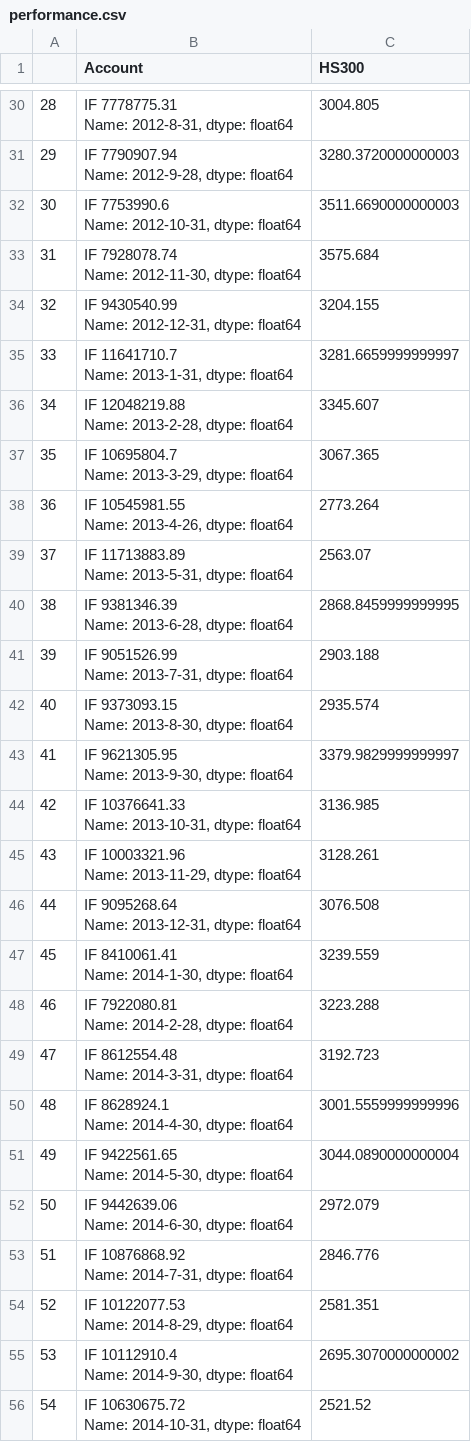
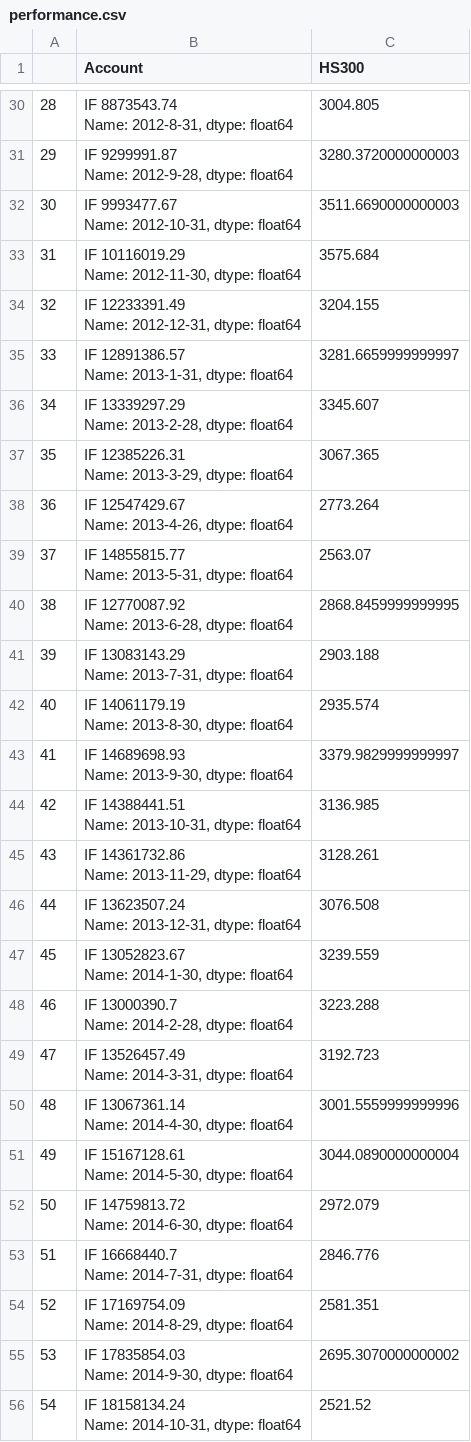
Before and after one commit to eswfin/RMWFactorAndBetaHedge, a CSV file: Output/performance.csv, drawn as a sheet; only a part is shown, gaps mark what is left out; ↵ is a line break in a cell; the diff covers the shown part only; the diff names each change by its address in the sheet, - before the commit and + after, or states it on an @@ line.

```diff
--- a/Output/performance.csv
+++ b/Output/performance.csv
-B30 (Account): IF 7778775.31 ↵ Name: 2012-8-31, dtype: float64
+B30 (Account): IF 8873543.74 ↵ Name: 2012-8-31, dtype: float64
-B31 (Account): IF 7790907.94 ↵ Name: 2012-9-28, dtype: float64
+B31 (Account): IF 9299991.87 ↵ Name: 2012-9-28, dtype: float64
-B32 (Account): IF 7753990.6 ↵ Name: 2012-10-31,…
+B32 (Account): IF 9993477.67 ↵ Name: 2012-10-31,…
-B33 (Account): IF 7928078.74 ↵ Name: 2012-11-30,…
+B33 (Account): IF 10116019.29 ↵ Name: 2012-11-30,…
-B34 (Account): IF 9430540.99 ↵ Name: 2012-12-31,…
+B34 (Account): IF 12233391.49 ↵ Name: 2012-12-31,…
-B35 (Account): IF 11641710.7 ↵ Name: 2013-1-31,…
+B35 (Account): IF 12891386.57 ↵ Name: 2013-1-31,…
-B36 (Account): IF 12048219.88 ↵ Name: 2013-2-28,…
+B36 (Account): IF 13339297.29 ↵ Name: 2013-2-28,…
-B37 (Account): IF 10695804.7 ↵ Name: 2013-3-29,…
+B37 (Account): IF 12385226.31 ↵ Name: 2013-3-29,…
-B38 (Account): IF 10545981.55 ↵ Name: 2013-4-26,…
+B38 (Account): IF 12547429.67 ↵ Name: 2013-4-26,…
-B39 (Account): IF 11713883.89 ↵ Name: 2013-5-31,…
+B39 (Account): IF 14855815.77 ↵ Name: 2013-5-31,…
-B40 (Account): IF 9381346.39 ↵ Name: 2013-6-28,…
+B40 (Account): IF 12770087.92 ↵ Name: 2013-6-28,…
-B41 (Account): IF 9051526.99 ↵ Name: 2013-7-31,…
+B41 (Account): IF 13083143.29 ↵ Name: 2013-7-31,…
-B42 (Account): IF 9373093.15 ↵ Name: 2013-8-30,…
+B42 (Account): IF 14061179.19 ↵ Name: 2013-8-30,…
-B43 (Account): IF 9621305.95 ↵ Name: 2013-9-30,…
+B43 (Account): IF 14689698.93 ↵ Name: 2013-9-30,…
-B44 (Account): IF 10376641.33 ↵ Name: 2013-10-31,…
+B44 (Account): IF 14388441.51 ↵ Name: 2013-10-31,…
-B45 (Account): IF 10003321.96 ↵ Name: 2013-11-29,…
+B45 (Account): IF 14361732.86 ↵ Name: 2013-11-29,…
-B46 (Account): IF 9095268.64 ↵ Name: 2013-12-31,…
+B46 (Account): IF 13623507.24 ↵ Name: 2013-12-31,…
-B47 (Account): IF 8410061.41 ↵ Name: 2014-1-30,…
+B47 (Account): IF 13052823.67 ↵ Name: 2014-1-30,…
-B48 (Account): IF 7922080.81 ↵ Name: 2014-2-28, dtype: float64
+B48 (Account): IF 13000390.7 ↵ Name: 2014-2-28, dtype: float64
-B49 (Account): IF 8612554.48 ↵ Name: 2014-3-31,…
+B49 (Account): IF 13526457.49 ↵ Name: 2014-3-31,…
-B50 (Account): IF 8628924.1 ↵ Name: 2014-4-30, dtype: float64
+B50 (Account): IF 13067361.14 ↵ Name: 2014-4-30, dtype: float64
-B51 (Account): IF 9422561.65 ↵ Name: 2014-5-30,…
+B51 (Account): IF 15167128.61 ↵ Name: 2014-5-30,…
-B52 (Account): IF 9442639.06 ↵ Name: 2014-6-30,…
+B52 (Account): IF 14759813.72 ↵ Name: 2014-6-30,…
-B53 (Account): IF 10876868.92 ↵ Name: 2014-7-31,…
+B53 (Account): IF 16668440.7 ↵ Name: 2014-7-31,…
-B54 (Account): IF 10122077.53 ↵ Name: 2014-8-29,…
+B54 (Account): IF 17169754.09 ↵ Name: 2014-8-29,…
-B55 (Account): IF 10112910.4 ↵ Name: 2014-9-30,…
+B55 (Account): IF 17835854.03 ↵ Name: 2014-9-30,…
-B56 (Account): IF 10630675.72 ↵ Name: 2014-10-31,…
+B56 (Account): IF 18158134.24 ↵ Name: 2014-10-31,…
```
Also changed, not shown: 95 edited cells elsewhere in this file, Output/netValue.csv, Output/return.csv, 2 other files.
